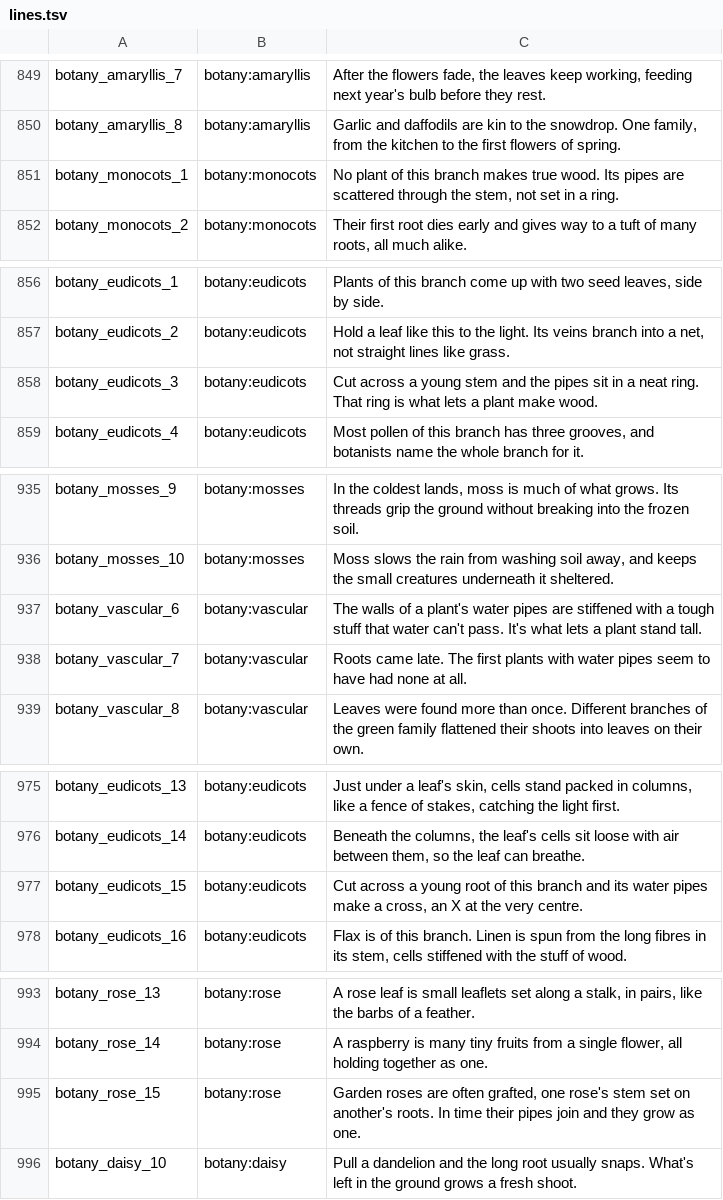
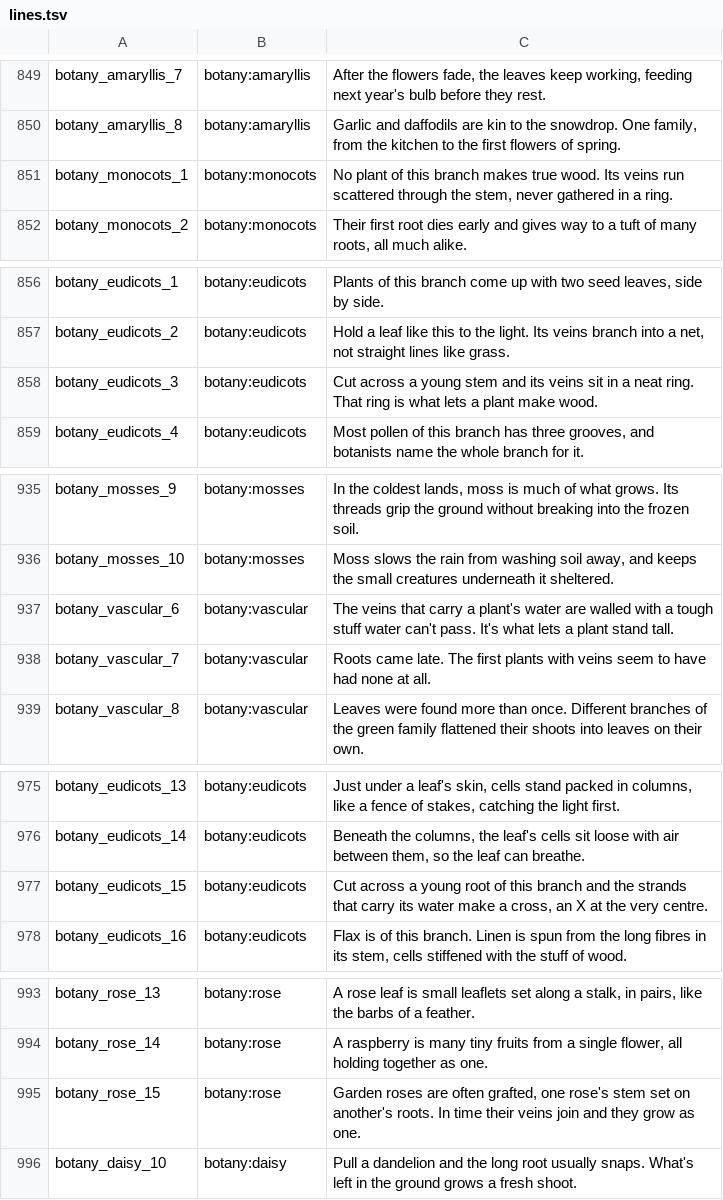
Before and after one commit to rainbowpusheenthe3rd/shando, a TSV file: lines.tsv, drawn as a sheet; only a part is shown, gaps mark what is left out.

```diff
--- a/lines.tsv
+++ b/lines.tsv
@@ -850,3 +850,3 @@ botany_amaryllis_7	botany:amaryllis	After the flowers fade, the leaves keep work
 botany_amaryllis_8	botany:amaryllis	Garlic and daffodils are kin to the snowdrop. One family, from the kitchen to the first flowers of spring.
-botany_monocots_1	botany:monocots	No plant of this branch makes true wood. Its pipes are scattered through the stem, not set in a ring.
+botany_monocots_1	botany:monocots	No plant of this branch makes true wood. Its veins run scattered through the stem, never gathered in a ring.
 botany_monocots_2	botany:monocots	Their first root dies early and gives way to a tuft of many roots, all much alike.
@@ -857,3 +857,3 @@ botany_eudicots_1	botany:eudicots	Plants of this branch come up with two seed le
 botany_eudicots_2	botany:eudicots	Hold a leaf like this to the light. Its veins branch into a net, not straight lines like grass.
-botany_eudicots_3	botany:eudicots	Cut across a young stem and the pipes sit in a neat ring. That ring is what lets a plant make wood.
+botany_eudicots_3	botany:eudicots	Cut across a young stem and its veins sit in a neat ring. That ring is what lets a plant make wood.
 botany_eudicots_4	botany:eudicots	Most pollen of this branch has three grooves, and botanists name the whole branch for it.
@@ -936,4 +936,4 @@ botany_mosses_9	botany:mosses	In the coldest lands, moss is much of what grows.
 botany_mosses_10	botany:mosses	Moss slows the rain from washing soil away, and keeps the small creatures underneath it sheltered.
-botany_vascular_6	botany:vascular	The walls of a plant's water pipes are stiffened with a tough stuff that water can't pass. It's what lets a plant stand tall.
-botany_vascular_7	botany:vascular	Roots came late. The first plants with water pipes seem to have had none at all.
+botany_vascular_6	botany:vascular	The veins that carry a plant's water are walled with a tough stuff water can't pass. It's what lets a plant stand tall.
+botany_vascular_7	botany:vascular	Roots came late. The first plants with veins seem to have had none at all.
 botany_vascular_8	botany:vascular	Leaves were found more than once. Different branches of the green family flattened their shoots into leaves on their own.
@@ -976,3 +976,3 @@ botany_eudicots_13	botany:eudicots	Just under a leaf's skin, cells stand packed
 botany_eudicots_14	botany:eudicots	Beneath the columns, the leaf's cells sit loose with air between them, so the leaf can breathe.
-botany_eudicots_15	botany:eudicots	Cut across a young root of this branch and its water pipes make a cross, an X at the very centre.
+botany_eudicots_15	botany:eudicots	Cut across a young root of this branch and the strands that carry its water make a cross, an X at the very centre.
 botany_eudicots_16	botany:eudicots	Flax is of this branch. Linen is spun from the long fibres in its stem, cells stiffened with the stuff of wood.
@@ -994,3 +994,3 @@ botany_rose_13	botany:rose	A rose leaf is small leaflets set along a stalk, in p
 botany_rose_14	botany:rose	A raspberry is many tiny fruits from a single flower, all holding together as one.
-botany_rose_15	botany:rose	Garden roses are often grafted, one rose's stem set on another's roots. In time their pipes join and they grow as one.
+botany_rose_15	botany:rose	Garden roses are often grafted, one rose's stem set on another's roots. In time their veins join and they grow as one.
 botany_daisy_10	botany:daisy	Pull a dandelion and the long root usually snaps. What's left in the ground grows a fresh shoot.
```
Also changed, not shown: 1 other file.
